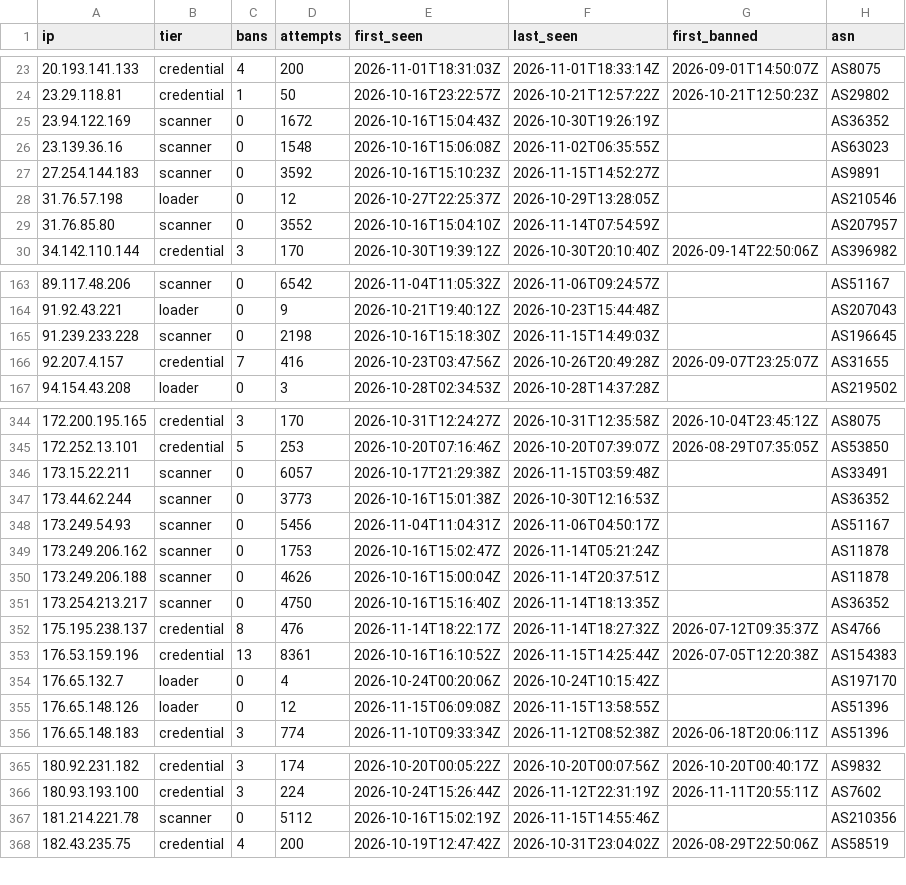
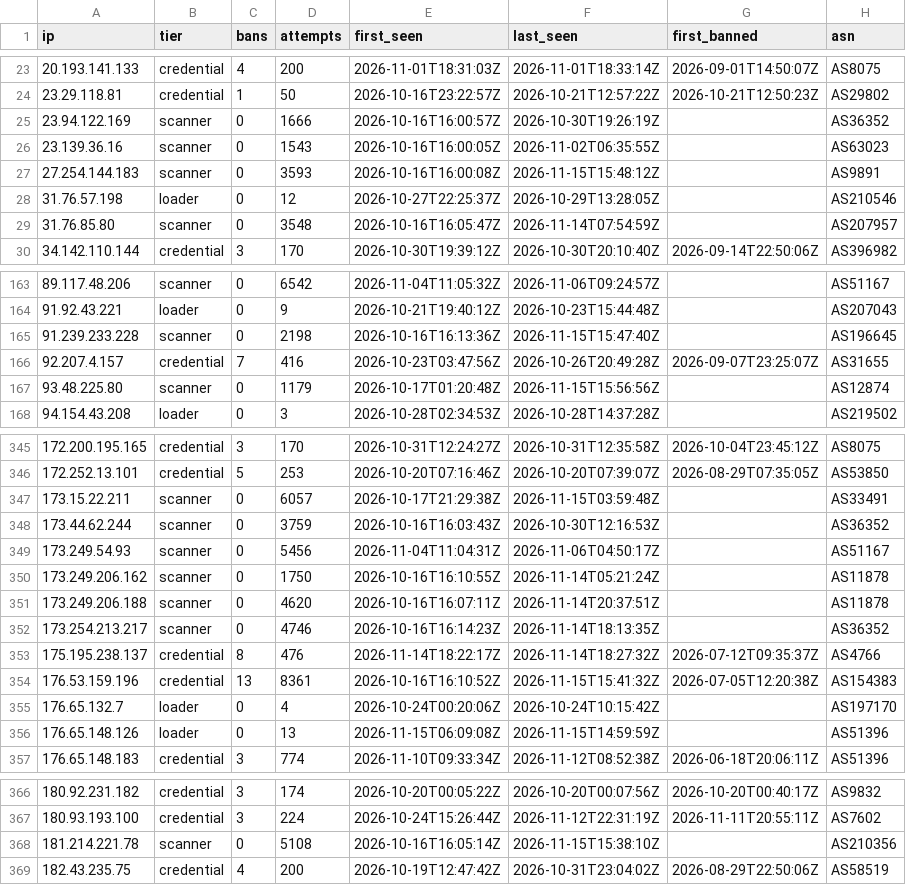
Before and after one commit to jacobyoby/honeypot-blocklist, a CSV file: blocklist.csv, drawn as a sheet; only a part is shown, gaps mark what is left out; the diff covers the shown part only.

```diff
--- a/blocklist.csv
+++ b/blocklist.csv
@@ -24,7 +24,7 @@ ip,tier,bans,attempts,first_seen,last_seen,first_banned,asn
 23.29.118.81,credential,1,50,2026-10-16T23:22:57Z,2026-10-21T12:57:22Z,2026-10-21T12:50:23Z,AS29802
-23.94.122.169,scanner,0,1672,2026-10-16T15:04:43Z,2026-10-30T19:26:19Z,,AS36352
-23.139.36.16,scanner,0,1548,2026-10-16T15:06:08Z,2026-11-02T06:35:55Z,,AS63023
-27.254.144.183,scanner,0,3592,2026-10-16T15:10:23Z,2026-11-15T14:52:27Z,,AS9891
+23.94.122.169,scanner,0,1666,2026-10-16T16:00:57Z,2026-10-30T19:26:19Z,,AS36352
+23.139.36.16,scanner,0,1543,2026-10-16T16:00:05Z,2026-11-02T06:35:55Z,,AS63023
+27.254.144.183,scanner,0,3593,2026-10-16T16:00:08Z,2026-11-15T15:48:12Z,,AS9891
 31.76.57.198,loader,0,12,2026-10-27T22:25:37Z,2026-10-29T13:28:05Z,,AS210546
-31.76.85.80,scanner,0,3552,2026-10-16T15:04:10Z,2026-11-14T07:54:59Z,,AS207957
+31.76.85.80,scanner,0,3548,2026-10-16T16:05:47Z,2026-11-14T07:54:59Z,,AS207957
 34.142.110.144,credential,3,170,2026-10-30T19:39:12Z,2026-10-30T20:10:40Z,2026-09-14T22:50:06Z,AS396982
@@ -164,4 +164,5 @@ ip,tier,bans,attempts,first_seen,last_seen,first_banned,asn
 91.92.43.221,loader,0,9,2026-10-21T19:40:12Z,2026-10-23T15:44:48Z,,AS207043
-91.239.233.228,scanner,0,2198,2026-10-16T15:18:30Z,2026-11-15T14:49:03Z,,AS196645
+91.239.233.228,scanner,0,2198,2026-10-16T16:13:36Z,2026-11-15T15:47:40Z,,AS196645
 92.207.4.157,credential,7,416,2026-10-23T03:47:56Z,2026-10-26T20:49:28Z,2026-09-07T23:25:07Z,AS31655
+93.48.225.80,scanner,0,1179,2026-10-17T01:20:48Z,2026-11-15T15:56:56Z,,AS12874
 94.154.43.208,loader,0,3,2026-10-28T02:34:53Z,2026-10-28T14:37:28Z,,AS219502
@@ -346,11 +347,11 @@ ip,tier,bans,attempts,first_seen,last_seen,first_banned,asn
 173.15.22.211,scanner,0,6057,2026-10-17T21:29:38Z,2026-11-15T03:59:48Z,,AS33491
-173.44.62.244,scanner,0,3773,2026-10-16T15:01:38Z,2026-10-30T12:16:53Z,,AS36352
+173.44.62.244,scanner,0,3759,2026-10-16T16:03:43Z,2026-10-30T12:16:53Z,,AS36352
 173.249.54.93,scanner,0,5456,2026-11-04T11:04:31Z,2026-11-06T04:50:17Z,,AS51167
-173.249.206.162,scanner,0,1753,2026-10-16T15:02:47Z,2026-11-14T05:21:24Z,,AS11878
-173.249.206.188,scanner,0,4626,2026-10-16T15:00:04Z,2026-11-14T20:37:51Z,,AS11878
-173.254.213.217,scanner,0,4750,2026-10-16T15:16:40Z,2026-11-14T18:13:35Z,,AS36352
+173.249.206.162,scanner,0,1750,2026-10-16T16:10:55Z,2026-11-14T05:21:24Z,,AS11878
+173.249.206.188,scanner,0,4620,2026-10-16T16:07:11Z,2026-11-14T20:37:51Z,,AS11878
+173.254.213.217,scanner,0,4746,2026-10-16T16:14:23Z,2026-11-14T18:13:35Z,,AS36352
 175.195.238.137,credential,8,476,2026-11-14T18:22:17Z,2026-11-14T18:27:32Z,2026-07-12T09:35:37Z,AS4766
-176.53.159.196,credential,13,8361,2026-10-16T16:10:52Z,2026-11-15T14:25:44Z,2026-07-05T12:20:38Z,AS154383
+176.53.159.196,credential,13,8361,2026-10-16T16:10:52Z,2026-11-15T15:41:32Z,2026-07-05T12:20:38Z,AS154383
 176.65.132.7,loader,0,4,2026-10-24T00:20:06Z,2026-10-24T10:15:42Z,,AS197170
-176.65.148.126,loader,0,12,2026-11-15T06:09:08Z,2026-11-15T13:58:55Z,,AS51396
+176.65.148.126,loader,0,13,2026-11-15T06:09:08Z,2026-11-15T14:59:59Z,,AS51396
 176.65.148.183,credential,3,774,2026-11-10T09:33:34Z,2026-11-12T08:52:38Z,2026-06-18T20:06:11Z,AS51396
@@ -366,3 +367,3 @@ ip,tier,bans,attempts,first_seen,last_seen,first_banned,asn
 180.93.193.100,credential,3,224,2026-10-24T15:26:44Z,2026-11-12T22:31:19Z,2026-11-11T20:55:11Z,AS7602
-181.214.221.78,scanner,0,5112,2026-10-16T15:02:19Z,2026-11-15T14:55:46Z,,AS210356
+181.214.221.78,scanner,0,5108,2026-10-16T16:05:14Z,2026-11-15T15:38:10Z,,AS210356
 182.43.235.75,credential,4,200,2026-10-19T12:47:42Z,2026-10-31T23:04:02Z,2026-08-29T22:50:06Z,AS58519
```
Also changed, not shown: 1 removed row and 89 edited cells elsewhere in this file, blocklist.misp.csv, 3 other files.
